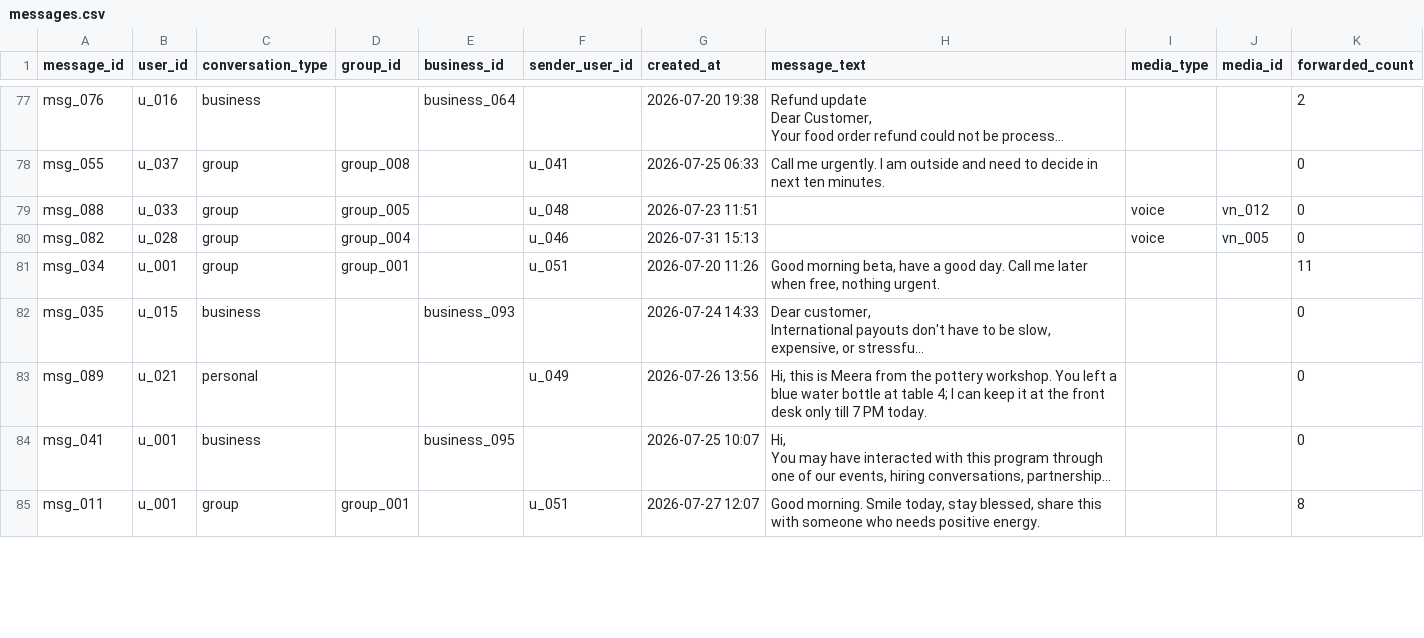
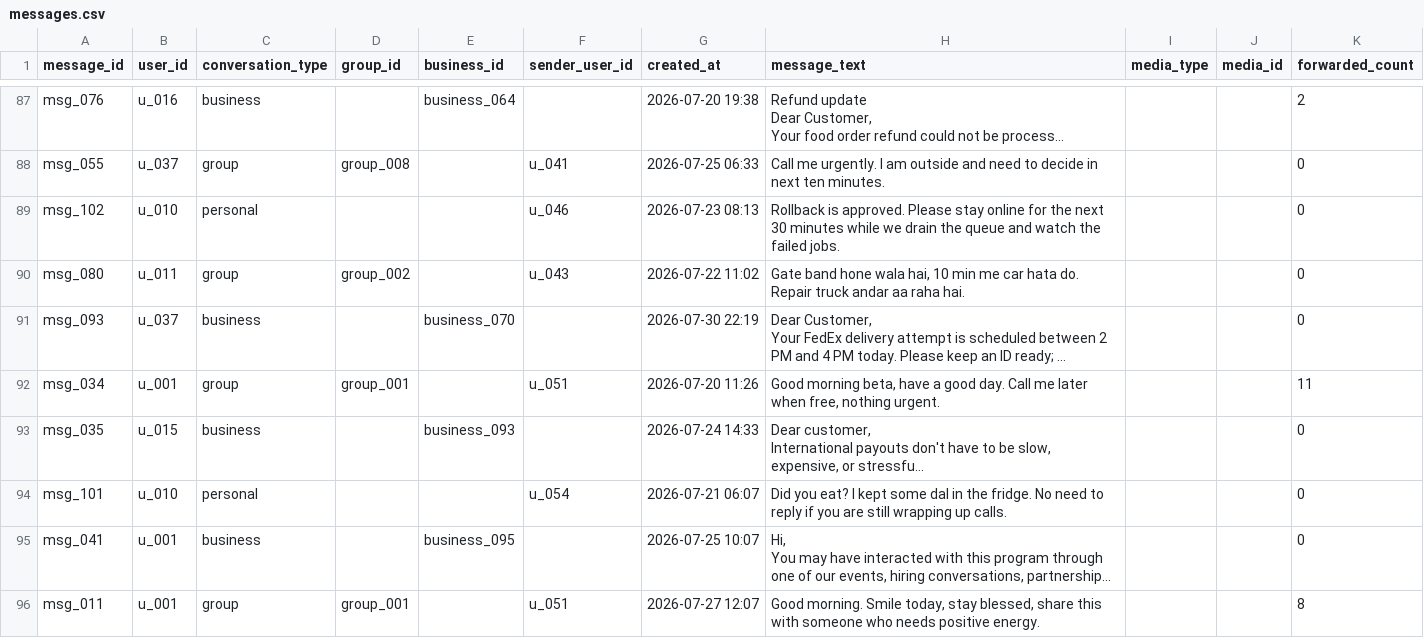
Before and after one commit to 1-arunkumar-it/Message_Sorter_AI_Agent, a CSV file: dataset/messages.csv, drawn as a sheet; only a part is shown, gaps mark what is left out; long unchanged cells end in …; addresses are those after the commit; the diff covers the shown part only; the diff names each change by its address in the sheet, - before the commit and + after, or states it on an @@ line.

Commit message:
chore: dataset updates

```diff
--- a/dataset/messages.csv
+++ b/dataset/messages.csv
@@ row 79 moved to row 44: msg_088 @@
@@ row 80 moved to row 75: msg_082 @@
+row 89: msg_102 | u_010 | personal |  |  | u_046 | 2026-07-23 08:13 | Rollback is approved. Please stay online for the next 30 minutes while we drain the queue and watch the failed jobs. |  |  | 0
@@ row 64 moved to row 90: msg_080 @@
@@ row 21 moved to row 91: msg_093 @@
-A94 (message_id): msg_089
+A94 (message_id): msg_101
-B94 (user_id): u_021
+B94 (user_id): u_010
-F94 (sender_user_id): u_049
+F94 (sender_user_id): u_054
-G94 (created_at): 2026-07-26 13:56
+G94 (created_at): 2026-07-21 06:07
-H94 (message_text): Hi, this is Meera from the pottery workshop. You left a blue water bottle at table 4; I can keep it at the front desk only till 7 PM today.
+H94 (message_text): Did you eat? I kept some dal in the fridge. No need to reply if you are still wrapping up calls.
```
Also changed, not shown: 13 added rows, 47 moved rows and 11 edited cells elsewhere in this file, dataset/message_events.csv, dataset/message_history.csv, 7 other files.
